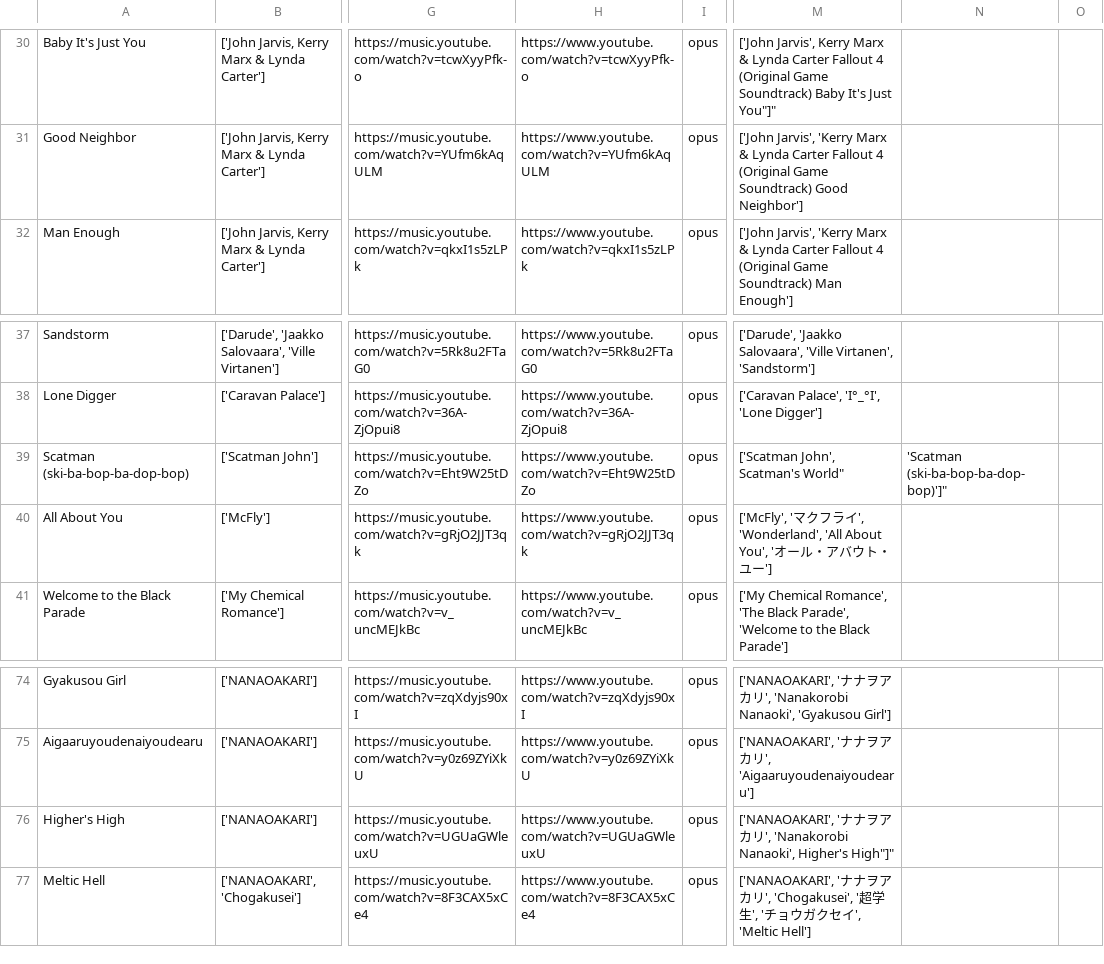
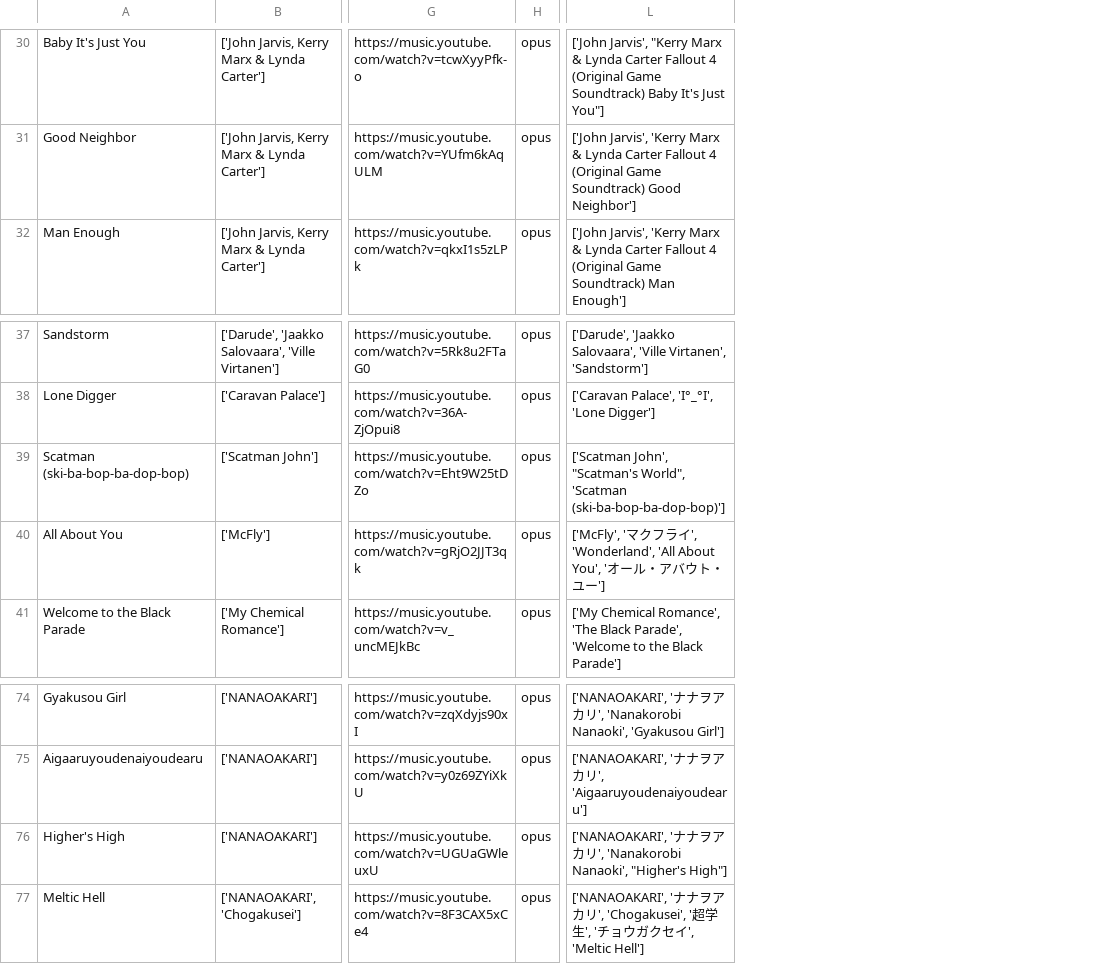
Before and after one commit to choo-kyunghyun/choo-kyunghyun.github.io, a CSV file: data/playlists.csv, drawn as a sheet; only a part is shown, gaps mark what is left out; removed rows and columns are numbered as before the commit, all else as after; the diff covers the shown part only; the diff names each change by its address in the sheet, - before the commit and + after, or states it on an @@ line.

```diff
--- a/data/playlists.csv
+++ b/data/playlists.csv
-column H, rows 30-32: https://www.youtube.com/watch?v=tcwXyyPfk-o | https://www.youtube.com/watch?v=YUfm6kAqULM | https://www.youtube.com/watch?v=qkxI1s5zLPk; rows 37-41: https://www.youtube.com/watch?v=5Rk8u2FTaG0 | https://www.youtube.com/watch?v=36A-ZjOpui8 | https://www.youtube.com/watch?v=Eht9W25tDZo | https://www.youtube.com/watch?v=gRjO2JJT3qk | https://www.youtube.com/watch?v=v_uncMEJkBc; rows 74-77: https://www.youtube.com/watch?v=zqXdyjs90xI | https://www.youtube.com/watch?v=y0z69ZYiXkU | https://www.youtube.com/watch?v=UGUaGWleuxU | https://www.youtube.com/watch?v=8F3CAX5xCe4
-column N, row 39: 'Scatman (ski-ba-bop-ba-dop-bop)']"
-column O, empty
-L30: ['John Jarvis', Kerry Marx & Lynda Carter Fallout 4 (Original Game Soundtrack) Baby It's Just You"]"
+L30: ['John Jarvis', "Kerry Marx & Lynda Carter Fallout 4 (Original Game Soundtrack) Baby It's Just You"]
-L39: ['Scatman John', Scatman's World"
+L39: ['Scatman John', "Scatman's World", 'Scatman (ski-ba-bop-ba-dop-bop)']
-L76: …'Nanakorobi Nanaoki', Higher's High"]"
+L76: …'Nanakorobi Nanaoki', "Higher's High"]
```
Also changed, not shown: 5 added rows and 15 edited cells elsewhere in this file, 2 other files.
